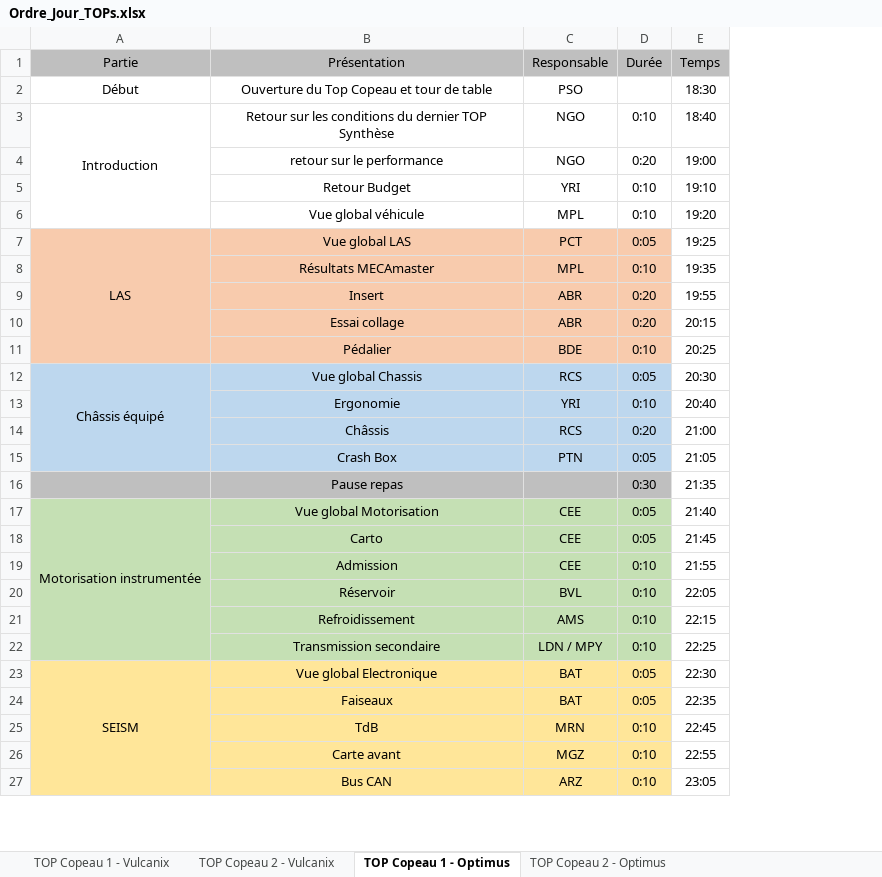
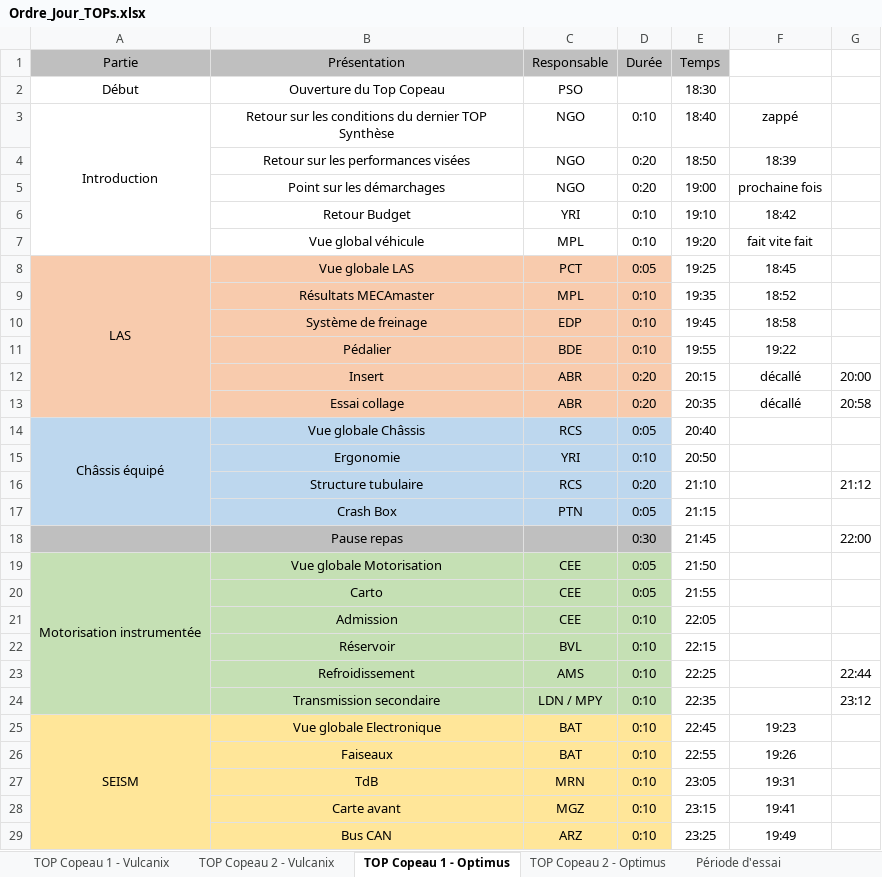
Before and after one commit to EOSCogniton/Intergen, an Excel workbook: 03_Optimus/03_Documents Projet/01_Documents Organisation/Ordre_Jour_TOPs.xlsx, sheet TOP Copeau 1 - Optimus, drawn as a sheet; only a part is shown; values as stored, in another font and other column widths than the file's, no borders; removed rows and columns are numbered as before the commit, all else as after; the diff covers the shown part only; the diff names each change by its address in the sheet, - before the commit and + after, or states it on an @@ line.

```diff
--- a/03_Optimus/03_Documents Projet/01_Documents Organisation/Ordre_Jour_TOPs.xlsx (sheet TOP Copeau 1 - Optimus)
+++ b/03_Optimus/03_Documents Projet/01_Documents Organisation/Ordre_Jour_TOPs.xlsx (sheet TOP Copeau 1 - Optimus)
+sheet tab: Période d'essai
+column F, row 3: zappé; rows 5-9: prochaine fois | 18:42 | fait vite fait | 18:45 | 18:52; rows 12-29: décallé | décallé |  |  |  |  |  |  |  |  |  |  |  | 19:23 | 19:26 | 19:31 | 19:41 | 19:49
+column G, rows 12-24: 20:00 | 20:58 |  |  | 21:12 |  | 22:00 |  |  |  |  | 22:44 | 23:12
-B2: Ouverture du Top Copeau et tour de table
+B2: Ouverture du Top Copeau
+row 4:  | Retour sur les performances visées | NGO | 0:20 | 18:50 | 18:39
-B5: retour sur le performance
+B5: Point sur les démarchages
-B8: Vue global LAS
+B8: Vue globale LAS
+row 10:  | Système de freinage | EDP | 0:10 | 19:45 | 18:58
+row 11:  | Pédalier | BDE | 0:10 | 19:55 | 19:22
-E12: 19:55
+E12: 20:15
-E13: 20:15
+E13: 20:35
-row 11:  | Pédalier | BDE | 0:10 | 20:25
-B14: Vue global Chassis
+B14: Vue globale Châssis
-E14: 20:30
+E14: 20:40
-E15: 20:40
+E15: 20:50
-B16: Châssis
+B16: Structure tubulaire
-E16: 21:00
+E16: 21:10
-E17: 21:05
+E17: 21:15
-E18: 21:35
+E18: 21:45
-B19: Vue global Motorisation
+B19: Vue globale Motorisation
-E19: 21:40
+E19: 21:50
-E20: 21:45
+E20: 21:55
-E21: 21:55
+E21: 22:05
-E22: 22:05
+E22: 22:15
-E23: 22:15
+E23: 22:25
-E24: 22:25
+E24: 22:35
-B25: Vue global Electronique
+B25: Vue globale Electronique
-D25:D26: 0:05
+D25:D26: 0:10
-E25: 22:30
+E25: 22:45
-E26: 22:35
+E26: 22:55
-E27: 22:45
+E27: 23:05
-E28: 22:55
+E28: 23:15
-E29: 23:05
+E29: 23:25
```
Also changed, not shown: 8 edited cells elsewhere in this sheet, sheet TOP Copeau 2 - Optimus, formulas that keep their value, 11 other files.
